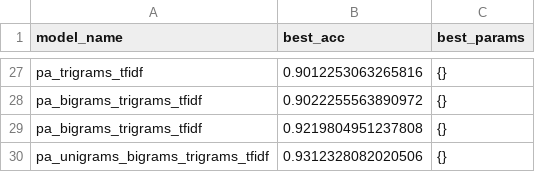
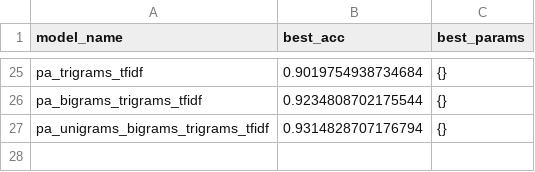
Before and after one commit to cutendorf/NLP-Fakenews, a CSV file: models/model_results.csv, drawn as a sheet; only a part is shown, gaps mark what is left out; removed rows and columns are numbered as before the commit, all else as after; the diff covers the shown part only; the diff names each change by its address in the sheet, - before the commit and + after, or states it on an @@ line.

```diff
--- a/models/model_results.csv
+++ b/models/model_results.csv
-B25 (best_acc): 0.9012253063265816
+B25 (best_acc): 0.9019754938734684
-B26 (best_acc): 0.9022255563890972
+B26 (best_acc): 0.9234808702175544
-row 29: pa_bigrams_trigrams_tfidf | 0.9219804951237808 | {}
-B27 (best_acc): 0.9312328082020506
+B27 (best_acc): 0.9314828707176794
```
Also changed, not shown: 13 added rows, 15 removed rows, 1 moved row and 2 edited cells elsewhere in this file, 1 other file.
